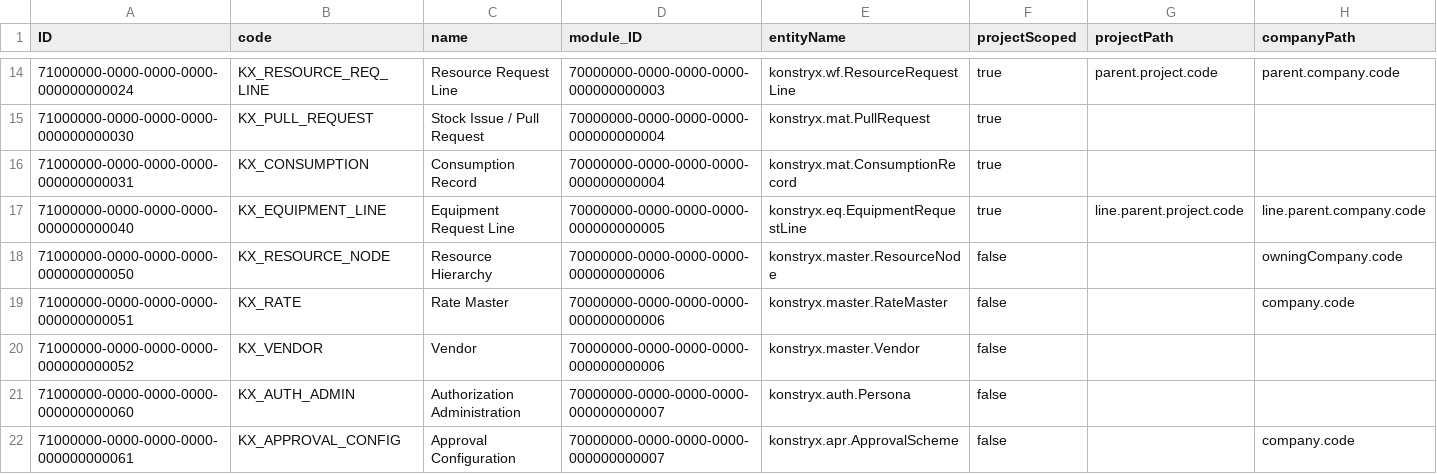
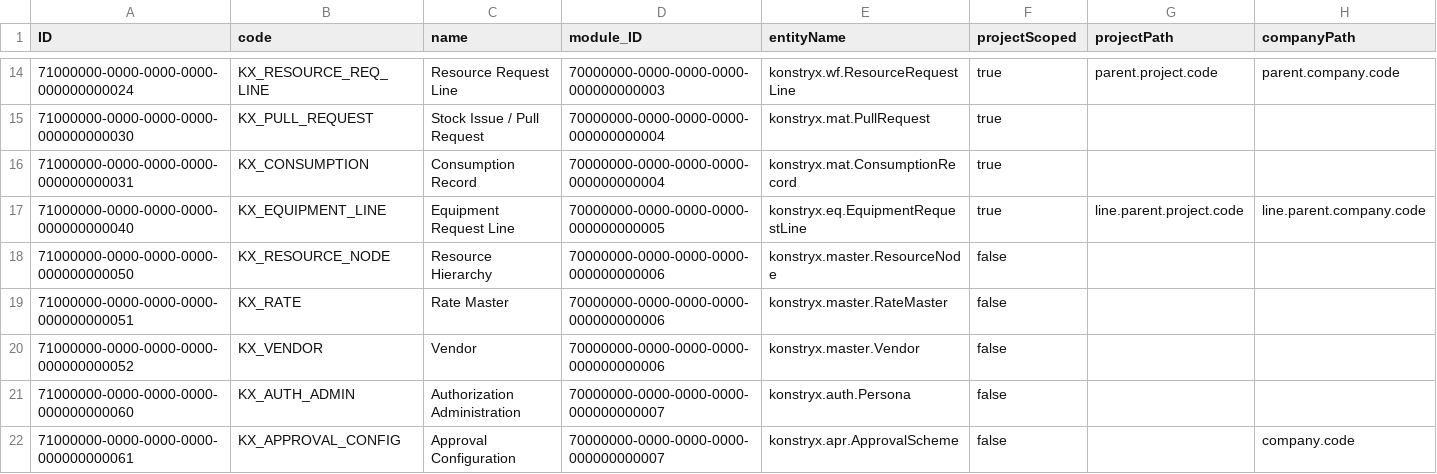
Before and after one commit to techmohdziya/KONSTRYX, a CSV file: db/data/konstryx.auth-AuthObject.csv, drawn as a sheet; only a part is shown, gaps mark what is left out.

```diff
--- a/db/data/konstryx.auth-AuthObject.csv
+++ b/db/data/konstryx.auth-AuthObject.csv
@@ -17,4 +17,4 @@ ID;code;name;module_ID;entityName;projectScoped;projectPath;companyPath
 71000000-0000-0000-0000-000000000040;KX_EQUIPMENT_LINE;Equipment Request Line;70000000-0000-0000-0000-000000000005;konstryx.eq.EquipmentRequestLine;true;line.parent.project.code;line.parent.company.code
-71000000-0000-0000-0000-000000000050;KX_RESOURCE_NODE;Resource Hierarchy;70000000-0000-0000-0000-000000000006;konstryx.master.ResourceNode;false;;owningCompany.code
-71000000-0000-0000-0000-000000000051;KX_RATE;Rate Master;70000000-0000-0000-0000-000000000006;konstryx.master.RateMaster;false;;company.code
+71000000-0000-0000-0000-000000000050;KX_RESOURCE_NODE;Resource Hierarchy;70000000-0000-0000-0000-000000000006;konstryx.master.ResourceNode;false;;
+71000000-0000-0000-0000-000000000051;KX_RATE;Rate Master;70000000-0000-0000-0000-000000000006;konstryx.master.RateMaster;false;;
 71000000-0000-0000-0000-000000000052;KX_VENDOR;Vendor;70000000-0000-0000-0000-000000000006;konstryx.master.Vendor;false;;
```
Also changed, not shown: 10 other files.
